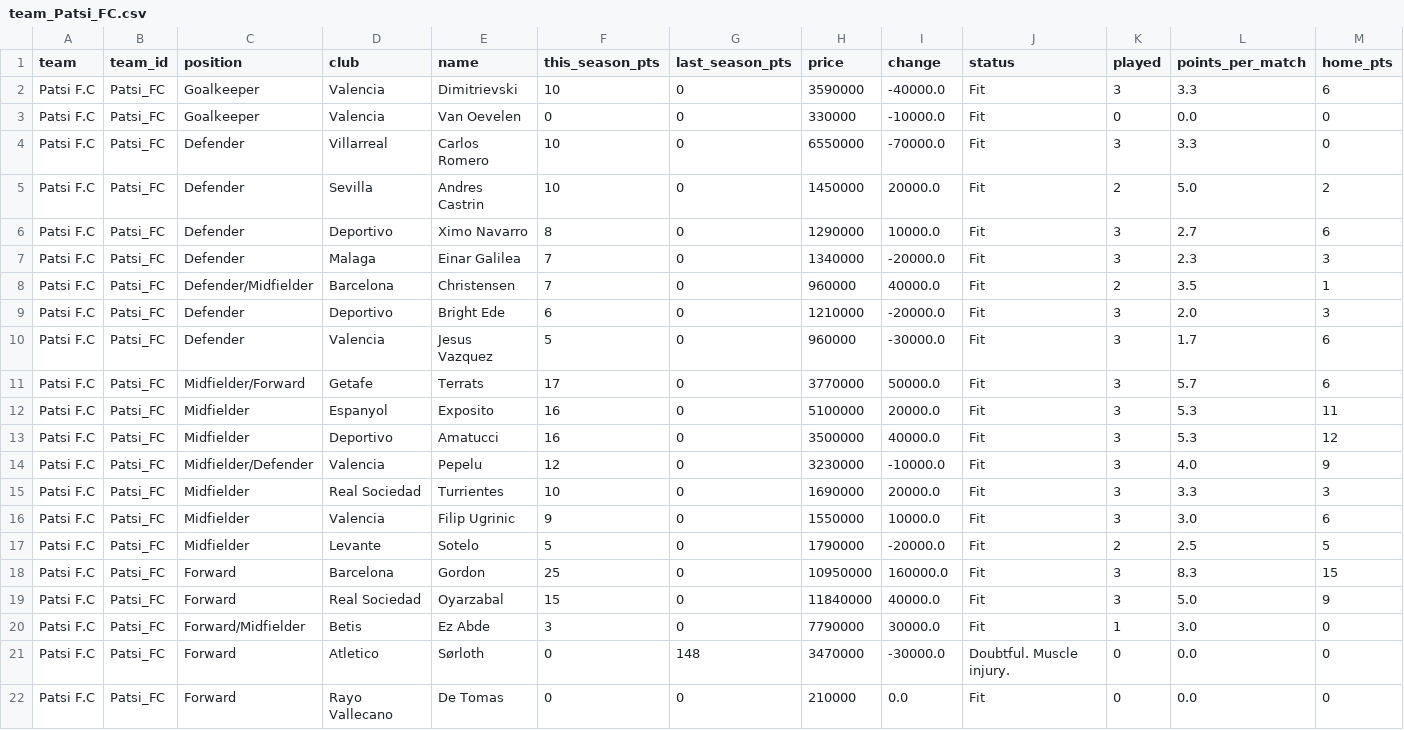
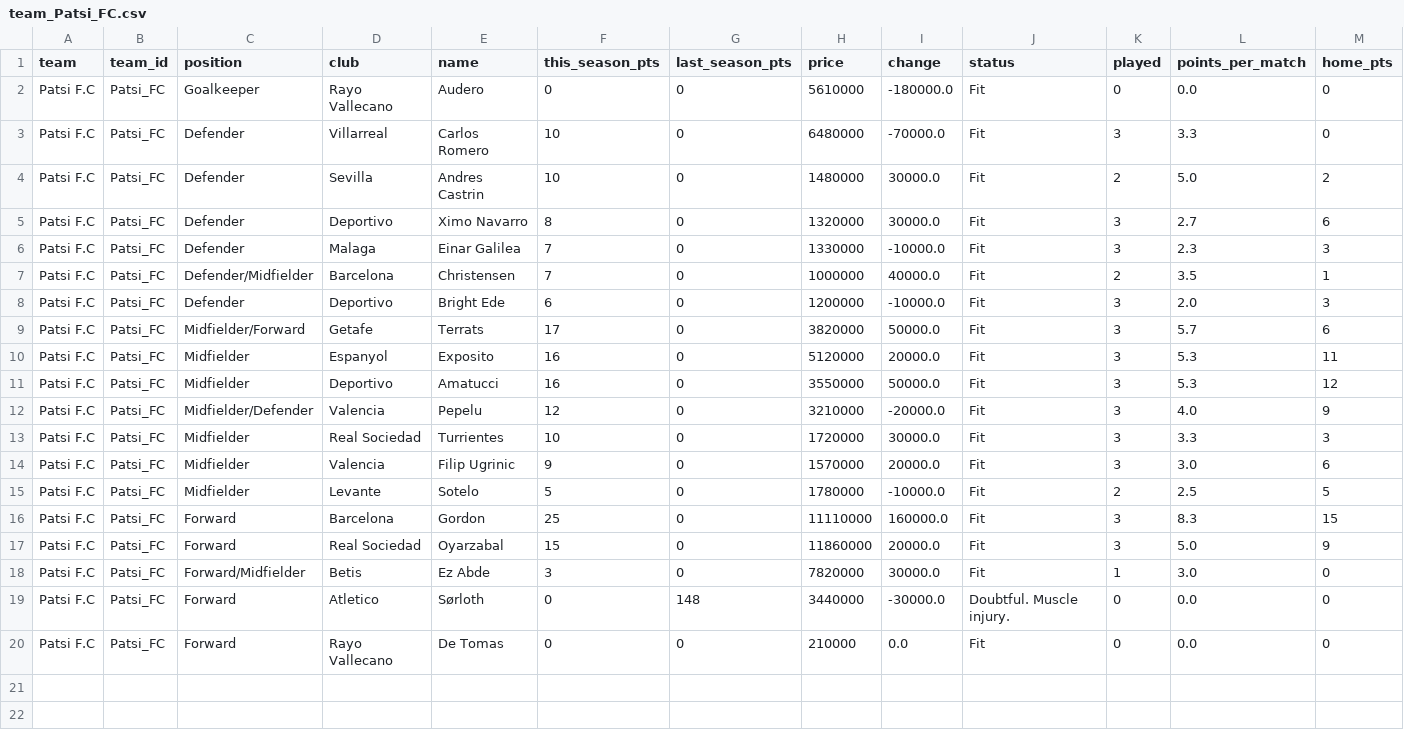
Before and after one commit to nilcrespo/BiwengerBot, a CSV file: csvs/teams/team_Patsi_FC.csv, drawn as a sheet; only a part is shown; removed rows and columns are numbered as before the commit, all else as after; rows hold the shown columns only; the diff names each change by its address in the sheet, - before the commit and + after, or states it on an @@ line.

```diff
--- a/csvs/teams/team_Patsi_FC.csv
+++ b/csvs/teams/team_Patsi_FC.csv
-row 2: Patsi F.C | Patsi_FC | Goalkeeper | Valencia | Dimitrievski | 10 | 0 | 3590000 | -40000.0 | Fit | 3 | 3.3 | 6
-D2 (club): Valencia
+D2 (club): Rayo Vallecano
-E2 (name): Van Oevelen
+E2 (name): Audero
-H2 (price): 330000
+H2 (price): 5610000
-I2 (change): -10000.0
+I2 (change): -180000.0
-H3 (price): 6550000
+H3 (price): 6480000
-H4 (price): 1450000
+H4 (price): 1480000
-I4 (change): 20000.0
+I4 (change): 30000.0
-H5 (price): 1290000
+H5 (price): 1320000
-I5 (change): 10000.0
+I5 (change): 30000.0
-H6 (price): 1340000
+H6 (price): 1330000
-I6 (change): -20000.0
+I6 (change): -10000.0
-H7 (price): 960000
+H7 (price): 1000000
-H8 (price): 1210000
+H8 (price): 1200000
-I8 (change): -20000.0
+I8 (change): -10000.0
-row 10: Patsi F.C | Patsi_FC | Defender | Valencia | Jesus Vazquez | 5 | 0 | 960000 | -30000.0 | Fit | 3 | 1.7 | 6
-H9 (price): 3770000
+H9 (price): 3820000
-H10 (price): 5100000
+H10 (price): 5120000
-H11 (price): 3500000
+H11 (price): 3550000
-I11 (change): 40000.0
+I11 (change): 50000.0
-H12 (price): 3230000
+H12 (price): 3210000
-I12 (change): -10000.0
+I12 (change): -20000.0
-H13 (price): 1690000
+H13 (price): 1720000
-I13 (change): 20000.0
+I13 (change): 30000.0
-H14 (price): 1550000
+H14 (price): 1570000
-I14 (change): 10000.0
+I14 (change): 20000.0
-H15 (price): 1790000
+H15 (price): 1780000
-I15 (change): -20000.0
+I15 (change): -10000.0
-H16 (price): 10950000
+H16 (price): 11110000
-H17 (price): 11840000
+H17 (price): 11860000
-I17 (change): 40000.0
+I17 (change): 20000.0
-H18 (price): 7790000
+H18 (price): 7820000
-H19 (price): 3470000
+H19 (price): 3440000
```
Also changed, not shown: csvs/others/market_bid_history_log.csv, csvs/others/market_bids.csv, 14 other files.
